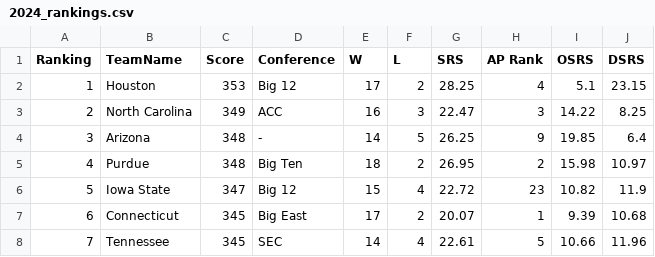
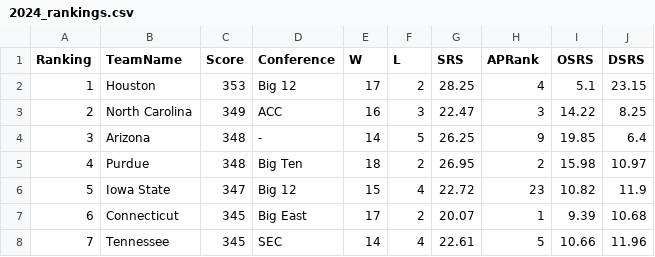
Before and after one commit to mtalaga20/NCAAM_Web_App, a CSV file: NCAAM_Web_App/Python/evaluation/2024_rankings.csv, drawn as a sheet; only a part is shown.

```diff
--- a/NCAAM_Web_App/Python/evaluation/2024_rankings.csv
+++ b/NCAAM_Web_App/Python/evaluation/2024_rankings.csv
@@ -1,2 +1,2 @@
-Ranking,TeamName,Score,Conference,W,L,SRS,AP Rank,OSRS,DSRS
+Ranking,TeamName,Score,Conference,W,L,SRS,APRank,OSRS,DSRS
 1,Houston,353,Big 12,17,2,28.25,4,5.1,23.15
```
Also changed, not shown: 2 other files.
